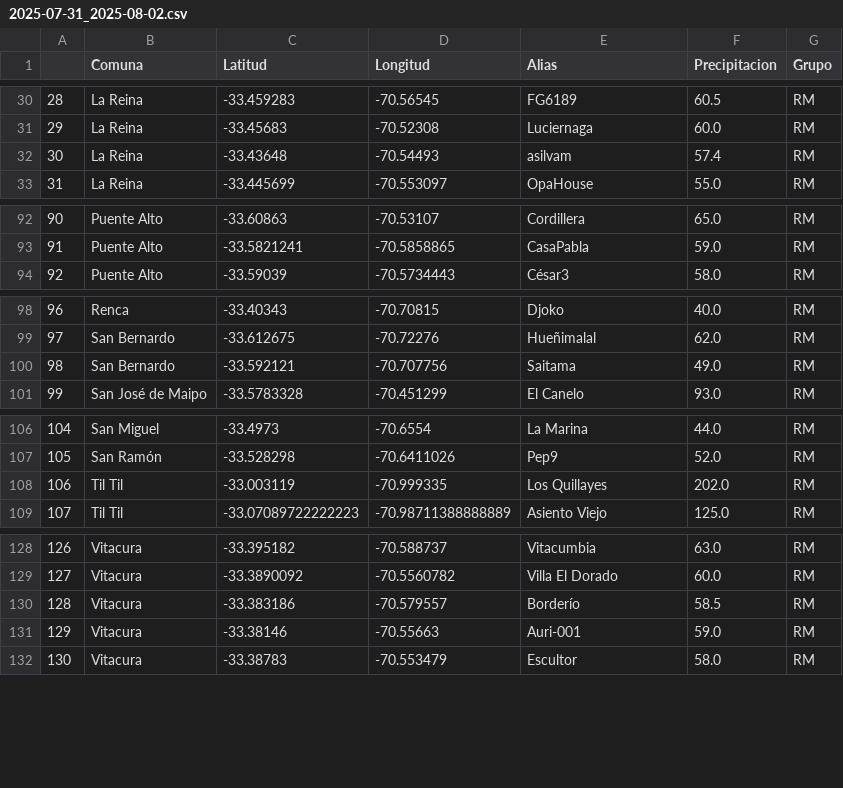
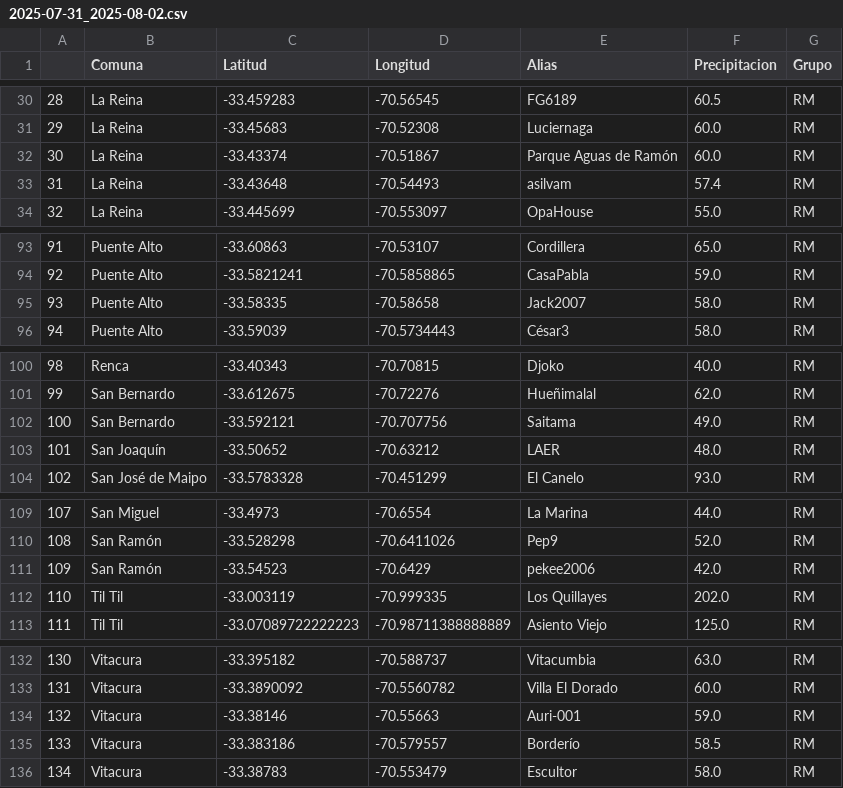
Before and after one commit to ppccdgfuchile/ppccdgfuchile, a CSV file: eventos/2025-07-31_2025-08-02.csv, drawn as a sheet; only a part is shown, gaps mark what is left out; addresses are those after the commit; the diff names each change by its address in the sheet, - before the commit and + after, or states it on an @@ line.

```diff
--- a/eventos/2025-07-31_2025-08-02.csv
+++ b/eventos/2025-07-31_2025-08-02.csv
+row 32: 30 | La Reina | -33.43374 | -70.51867 | Parque Aguas de Ramón | 60.0 | RM
@@ column A renumbered from row 33 down @@
+row 95: 93 | Puente Alto | -33.58335 | -70.58658 | Jack2007 | 58.0 | RM
+row 103: 101 | San Joaquín | -33.50652 | -70.63212 | LAER | 48.0 | RM
+row 111: 109 | San Ramón | -33.54523 | -70.6429 | pekee2006 | 42.0 | RM
@@ row 131 moved to row 134: 132 @@
```
Also changed, not shown: 1 other file.
